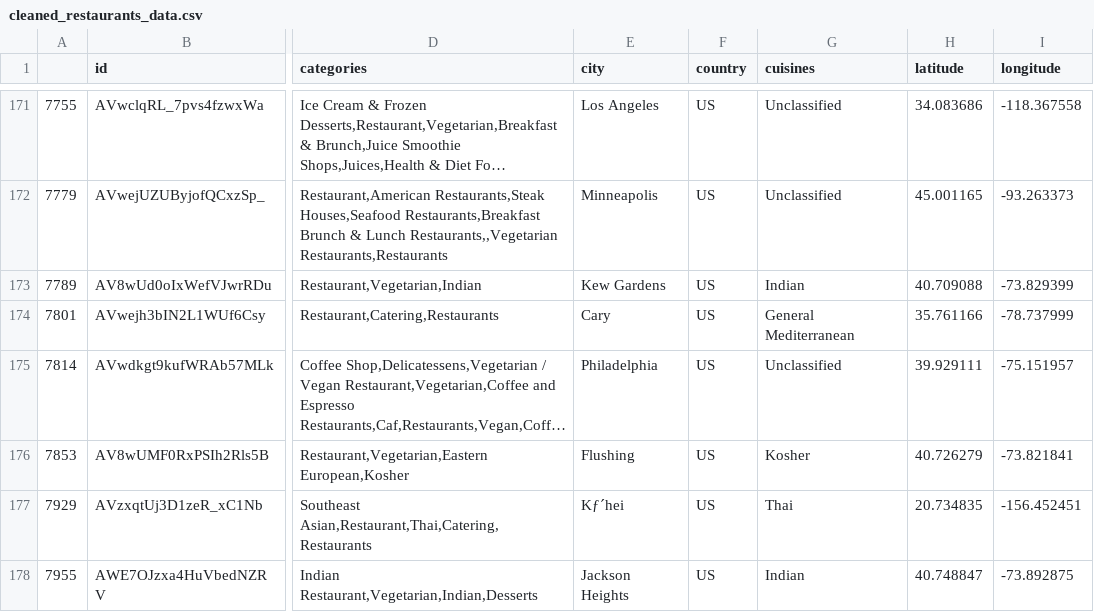
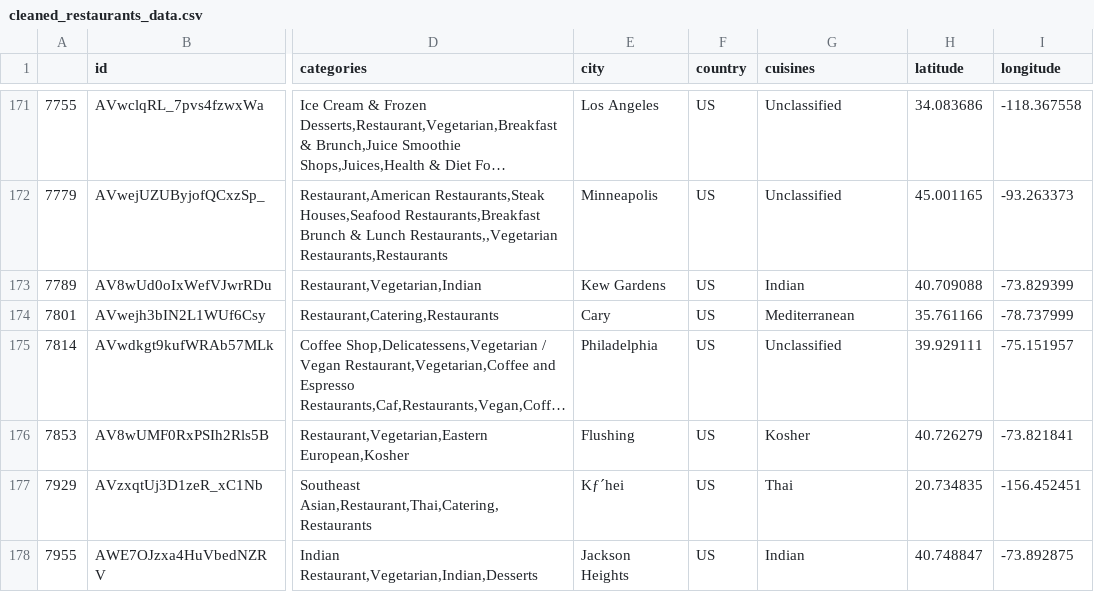
Before and after one commit to em1455/5100project3, a CSV file: cleaned_restaurants_data.csv, drawn as a sheet; only a part is shown, gaps mark what is left out; long unchanged cells end in …; the diff covers the shown part only; the diff names each change by its address in the sheet, - before the commit and + after, or states it on an @@ line.

```diff
--- a/cleaned_restaurants_data.csv
+++ b/cleaned_restaurants_data.csv
-G174 (cuisines): General Mediterranean
+G174 (cuisines): Mediterranean
```
Also changed, not shown: 5 edited cells elsewhere in this file.
